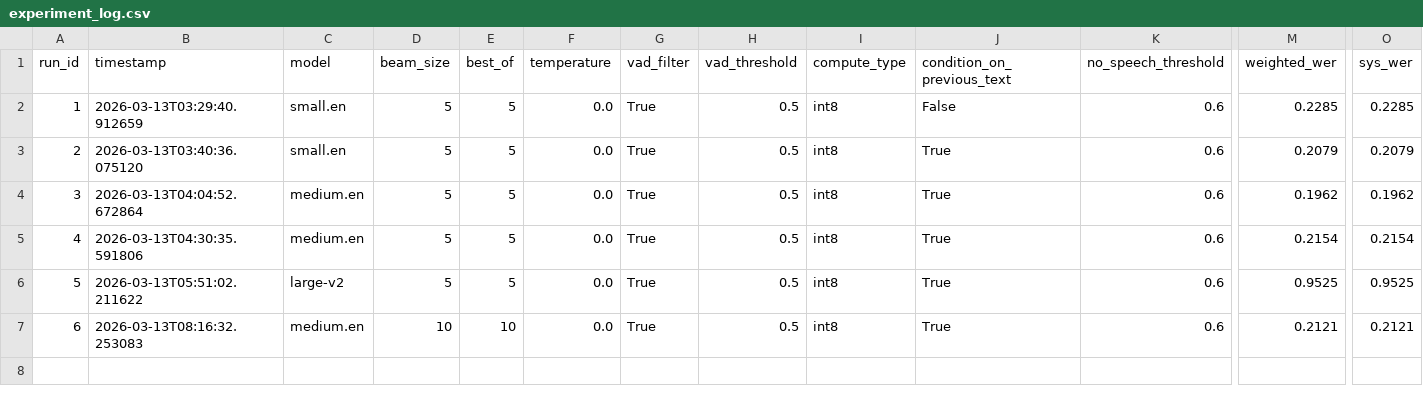
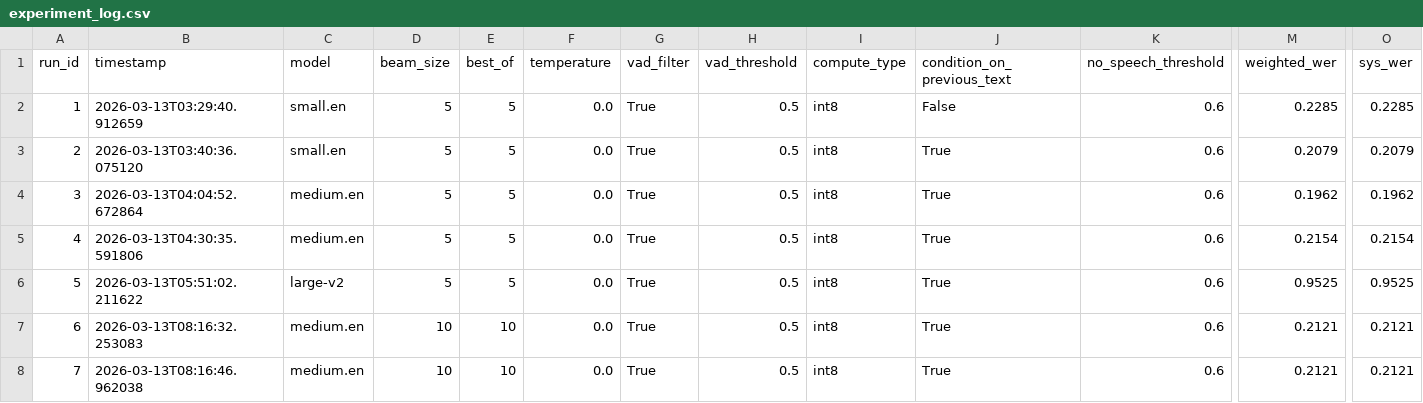
Before and after one commit to califa/transcription-lab, a CSV file: transcription-lab/results/experiment_log.csv, drawn as a sheet; only a part is shown, gaps mark what is left out; rows hold the shown columns only; the diff names each change by its address in the sheet, - before the commit and + after, or states it on an @@ line.

```diff
--- a/transcription-lab/results/experiment_log.csv
+++ b/transcription-lab/results/experiment_log.csv
+row 8: 7 | 2026-03-13T08:16:46.962038 | medium.en | 10 | 10 | 0.0 | True | 0.5 | int8 | True | 0.6 | 0.2121 | 0.2121
```
Also changed, not shown: 1 other file.
